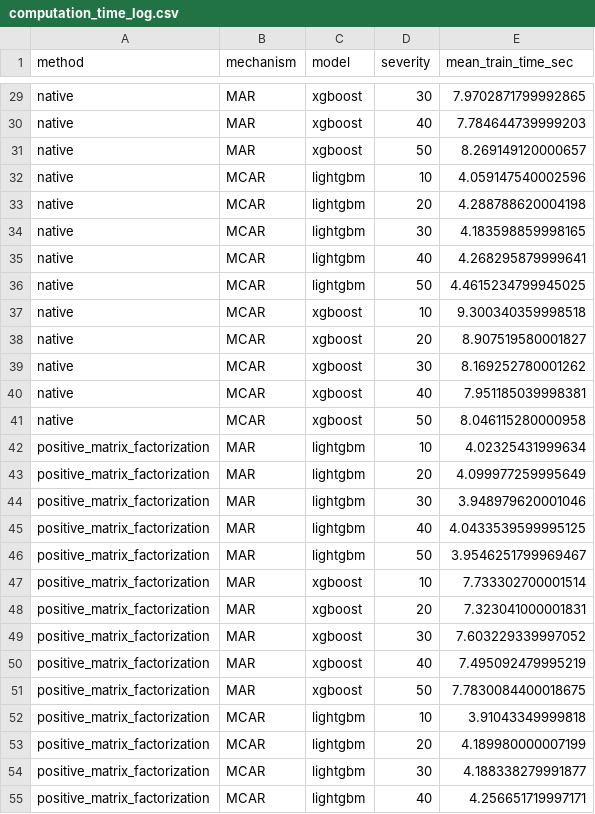
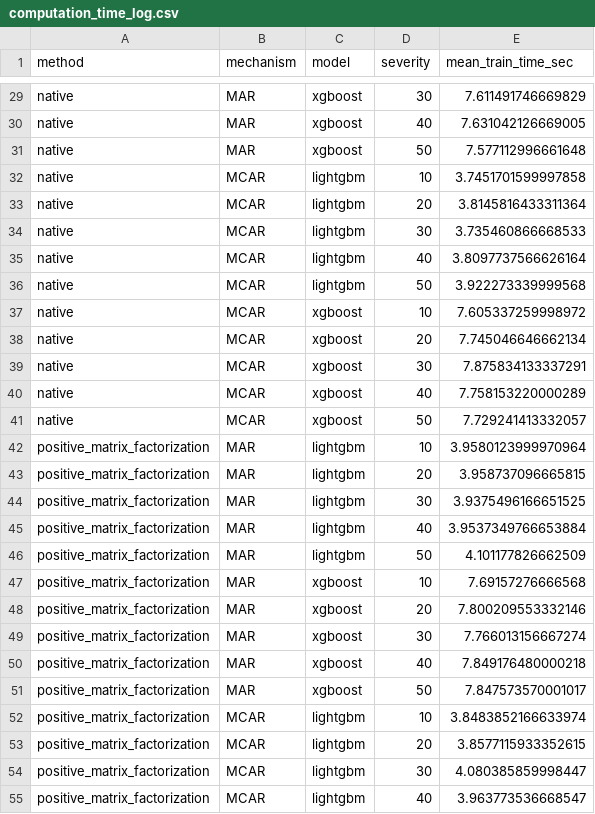
Before and after one commit to NurulAldi/pred-pm, a CSV file: results/computation_time_log.csv, drawn as a sheet; only a part is shown, gaps mark what is left out; the diff covers the shown part only; the diff names each change by its address in the sheet, - before the commit and + after, or states it on an @@ line.

```diff
--- a/results/computation_time_log.csv
+++ b/results/computation_time_log.csv
-E29 (mean_train_time_sec): 7.9702871799992865
+E29 (mean_train_time_sec): 7.611491746669829
-E30 (mean_train_time_sec): 7.784644739999203
+E30 (mean_train_time_sec): 7.631042126669005
-E31 (mean_train_time_sec): 8.269149120000657
+E31 (mean_train_time_sec): 7.577112996661648
-E32 (mean_train_time_sec): 4.059147540002596
+E32 (mean_train_time_sec): 3.7451701599997858
-E33 (mean_train_time_sec): 4.288788620004198
+E33 (mean_train_time_sec): 3.8145816433311364
-E34 (mean_train_time_sec): 4.183598859998165
+E34 (mean_train_time_sec): 3.735460866668533
-E35 (mean_train_time_sec): 4.268295879999641
+E35 (mean_train_time_sec): 3.8097737566626164
-E36 (mean_train_time_sec): 4.4615234799945025
+E36 (mean_train_time_sec): 3.922273339999568
-E37 (mean_train_time_sec): 9.300340359998518
+E37 (mean_train_time_sec): 7.605337259998972
-E38 (mean_train_time_sec): 8.907519580001827
+E38 (mean_train_time_sec): 7.745046646662134
-E39 (mean_train_time_sec): 8.169252780001262
+E39 (mean_train_time_sec): 7.875834133337291
-E40 (mean_train_time_sec): 7.951185039998381
+E40 (mean_train_time_sec): 7.758153220000289
-E41 (mean_train_time_sec): 8.046115280000958
+E41 (mean_train_time_sec): 7.729241413332057
-E42 (mean_train_time_sec): 4.02325431999634
+E42 (mean_train_time_sec): 3.9580123999970964
-E43 (mean_train_time_sec): 4.099977259995649
+E43 (mean_train_time_sec): 3.958737096665815
-E44 (mean_train_time_sec): 3.948979620001046
+E44 (mean_train_time_sec): 3.9375496166651525
-E45 (mean_train_time_sec): 4.0433539599995125
+E45 (mean_train_time_sec): 3.9537349766653884
-E46 (mean_train_time_sec): 3.9546251799969467
+E46 (mean_train_time_sec): 4.101177826662509
-E47 (mean_train_time_sec): 7.733302700001514
+E47 (mean_train_time_sec): 7.69157276666568
-E48 (mean_train_time_sec): 7.323041000001831
+E48 (mean_train_time_sec): 7.800209553332146
-E49 (mean_train_time_sec): 7.603229339997052
+E49 (mean_train_time_sec): 7.766013156667274
-E50 (mean_train_time_sec): 7.495092479995219
+E50 (mean_train_time_sec): 7.849176480000218
-E51 (mean_train_time_sec): 7.7830084400018675
+E51 (mean_train_time_sec): 7.847573570001017
-E52 (mean_train_time_sec): 3.91043349999818
+E52 (mean_train_time_sec): 3.8483852166633974
-E53 (mean_train_time_sec): 4.189980000007199
+E53 (mean_train_time_sec): 3.8577115933352615
-E54 (mean_train_time_sec): 4.188338279991877
+E54 (mean_train_time_sec): 4.080385859998447
-E55 (mean_train_time_sec): 4.256651719997171
+E55 (mean_train_time_sec): 3.963773536668547
```
Also changed, not shown: 113 edited cells elsewhere in this file, results/rq1_native_vs_imputed_statistics.csv, results/rq3_imputation_method_statistics.csv, 25 other files.
